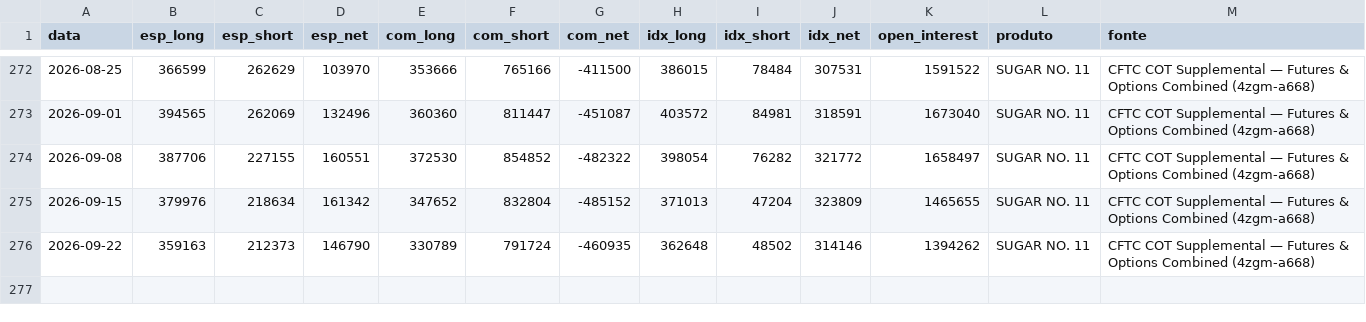
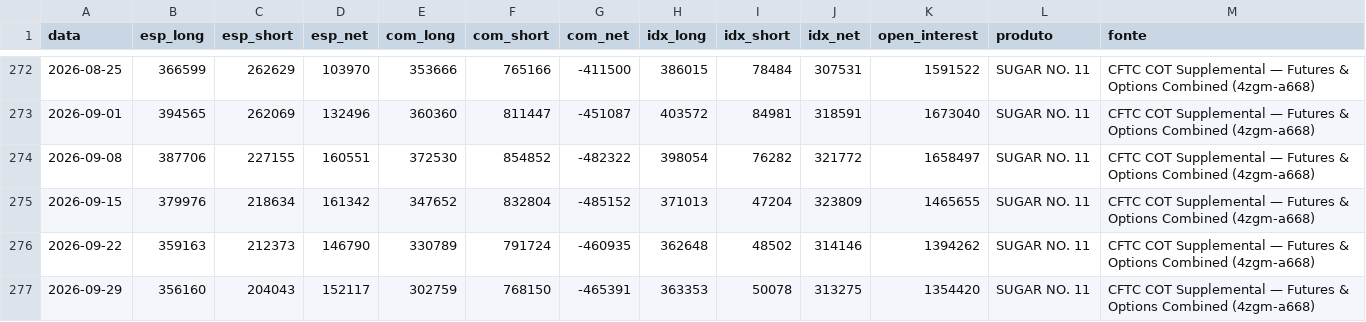
Before and after one commit to strongylis/sugar-intel, a CSV file: data/cftc_sugar.csv, drawn as a sheet; only a part is shown, gaps mark what is left out.

```diff
--- a/data/cftc_sugar.csv
+++ b/data/cftc_sugar.csv
@@ -276 +276,2 @@ data,esp_long,esp_short,esp_net,com_long,com_short,com_net,idx_long,idx_short,id
 2026-09-22,359163,212373,146790,330789,791724,-460935,362648,48502,314146,1394262,SUGAR NO. 11,CFTC COT Supplemental — Futures & Options Combined (4zgm-a668)
+2026-09-29,356160,204043,152117,302759,768150,-465391,363353,50078,313275,1354420,SUGAR NO. 11,CFTC COT Supplemental — Futures & Options Combined (4zgm-a668)
```
Also changed, not shown: data/abicom_ppi.csv, data/anp_shlp_estados.csv, 10 other files.
